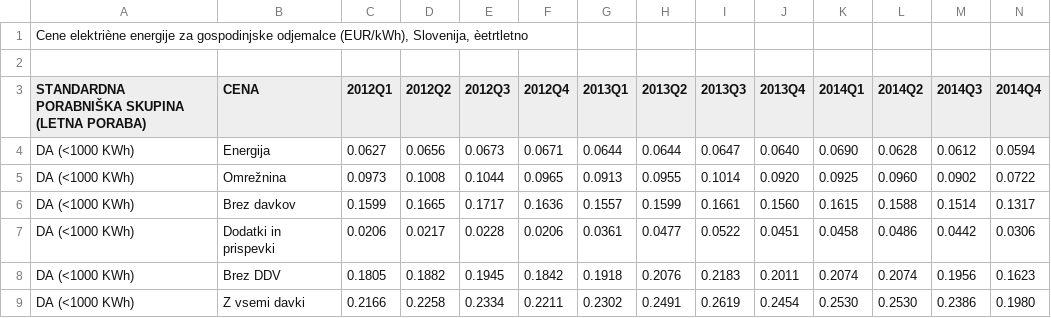
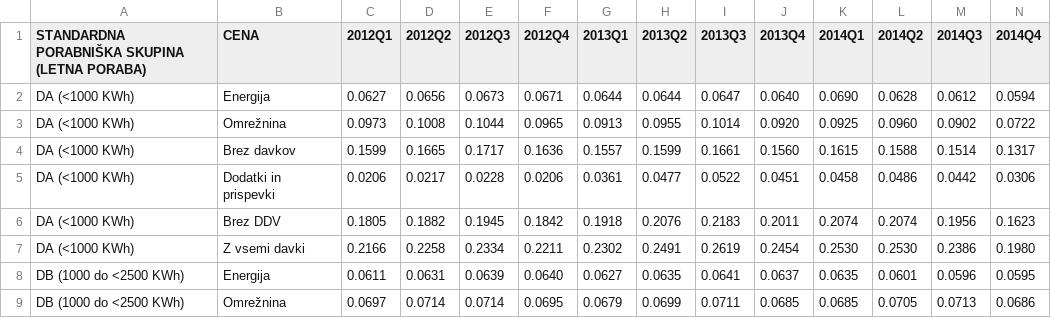
Before and after one commit to cugalord/PR21_NVZ-LS-BK-NZ, a CSV file: data/Cene el. energije za gospodinjske odjemalce.csv, drawn as a sheet; only a part is shown; the shorter side is filled out with more unchanged rows; rows hold the shown columns only; the diff names each change by its address in the sheet, - before the commit and + after, or states it on an @@ line.

```diff
--- a/data/Cene el. energije za gospodinjske odjemalce.csv
+++ b/data/Cene el. energije za gospodinjske odjemalce.csv
-row 1: Cene elektriène energije za gospodinjske odjemalce (EUR/kWh), Slovenija, èetrtletno
-row 2: (empty)
```
Also changed, not shown: data/Cene el. energije za negospodinjske odjemalce.csv, data/Cene za zemeljski plin za gospodinjske odjemalce.csv, 11 other files.
